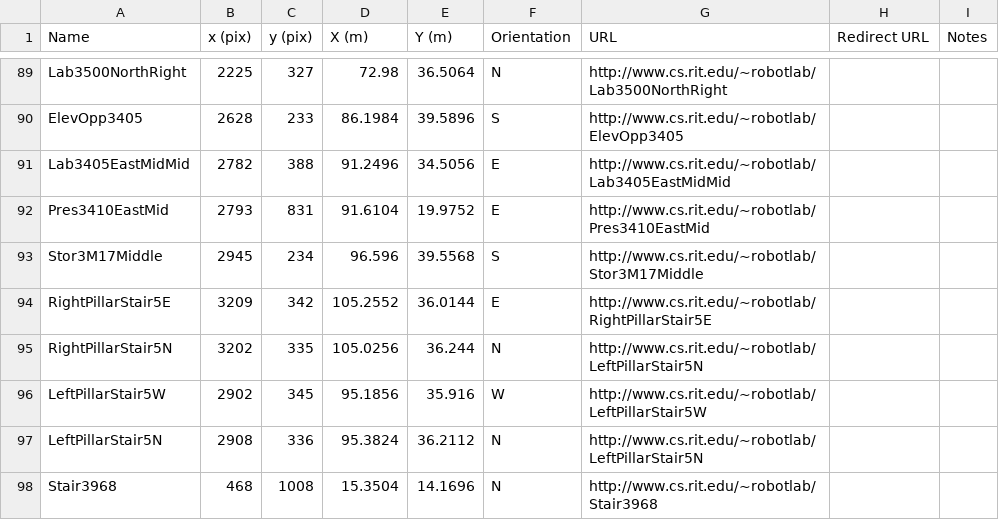
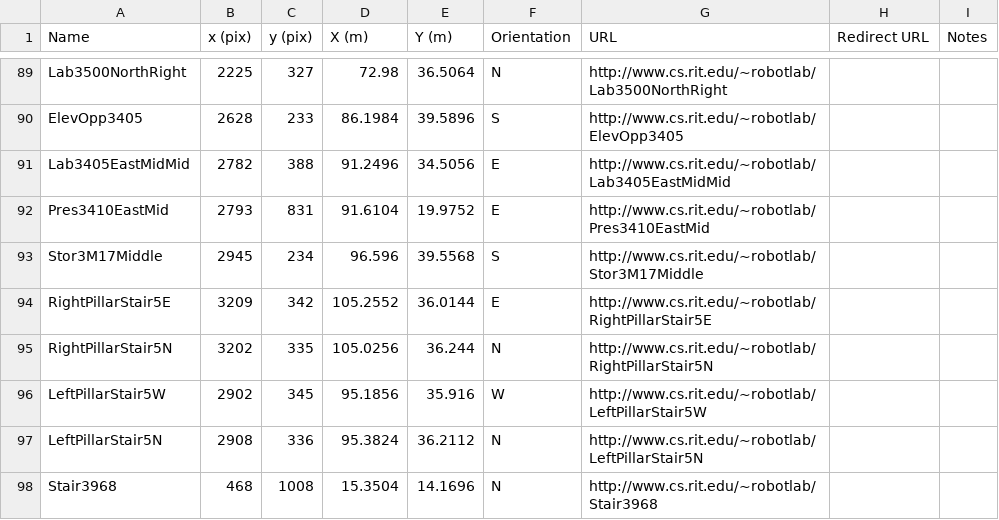
Before and after one commit to corobotics/corobots, a CSV file: corobot_qrcode/barcodePoints.csv, drawn as a sheet; only a part is shown, gaps mark what is left out.

Commit message:
minor correction

```diff
--- a/corobot_qrcode/barcodePoints.csv
+++ b/corobot_qrcode/barcodePoints.csv
@@ -94,3 +94,3 @@ Stor3M17Middle,2945,234,96.596,39.5568,S,http://www.cs.rit.edu/~robotlab/Stor3M1
 RightPillarStair5E,3209,342,105.2552,36.0144,E,http://www.cs.rit.edu/~robotlab/RightPillarStair5E,,
-RightPillarStair5N,3202,335,105.0256,36.244,N,http://www.cs.rit.edu/~robotlab/LeftPillarStair5N,,
+RightPillarStair5N,3202,335,105.0256,36.244,N,http://www.cs.rit.edu/~robotlab/RightPillarStair5N,,
 LeftPillarStair5W,2902,345,95.1856,35.916,W,http://www.cs.rit.edu/~robotlab/LeftPillarStair5W,,
```
